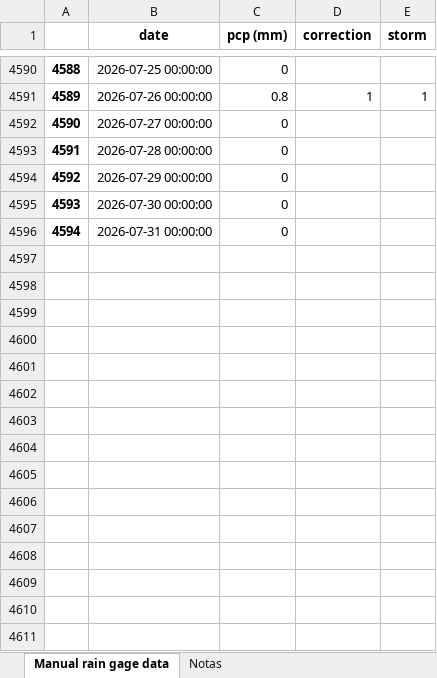
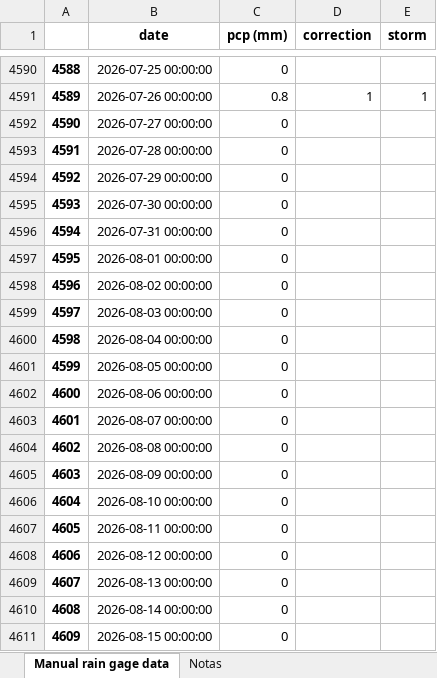
Before and after one commit to idfeiven/app-secar_meteo_data, an Excel workbook: data/daily_manual_rain_gage_data.xlsx, sheet Manual rain gage data, drawn as a sheet; only a part is shown, gaps mark what is left out; values as stored, in another font and other column widths than the file's, no borders; the diff names each change by its address in the sheet, - before the commit and + after, or states it on an @@ line.

```diff
--- a/data/daily_manual_rain_gage_data.xlsx (sheet Manual rain gage data)
+++ b/data/daily_manual_rain_gage_data.xlsx (sheet Manual rain gage data)
+row 4597: 4595 | 2026-08-01 00:00:00 | 0
+row 4598: 4596 | 2026-08-02 00:00:00 | 0
+row 4599: 4597 | 2026-08-03 00:00:00 | 0
+row 4600: 4598 | 2026-08-04 00:00:00 | 0
+row 4601: 4599 | 2026-08-05 00:00:00 | 0
+row 4602: 4600 | 2026-08-06 00:00:00 | 0
+row 4603: 4601 | 2026-08-07 00:00:00 | 0
+row 4604: 4602 | 2026-08-08 00:00:00 | 0
+row 4605: 4603 | 2026-08-09 00:00:00 | 0
+row 4606: 4604 | 2026-08-10 00:00:00 | 0
+row 4607: 4605 | 2026-08-11 00:00:00 | 0
+row 4608: 4606 | 2026-08-12 00:00:00 | 0
+row 4609: 4607 | 2026-08-13 00:00:00 | 0
+row 4610: 4608 | 2026-08-14 00:00:00 | 0
+row 4611: 4609 | 2026-08-15 00:00:00 | 0
```
Also changed, not shown: data/secar_daily_data.xlsx, data/secar_daily_data_corrected.xlsx, 2 other files.
